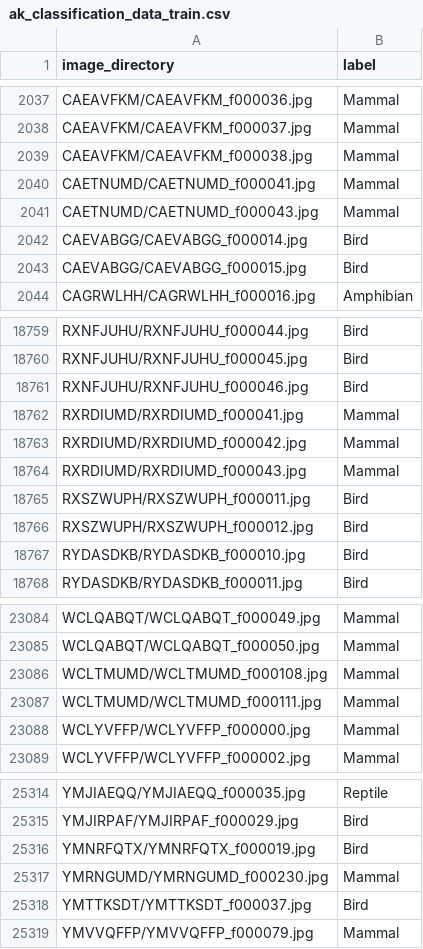
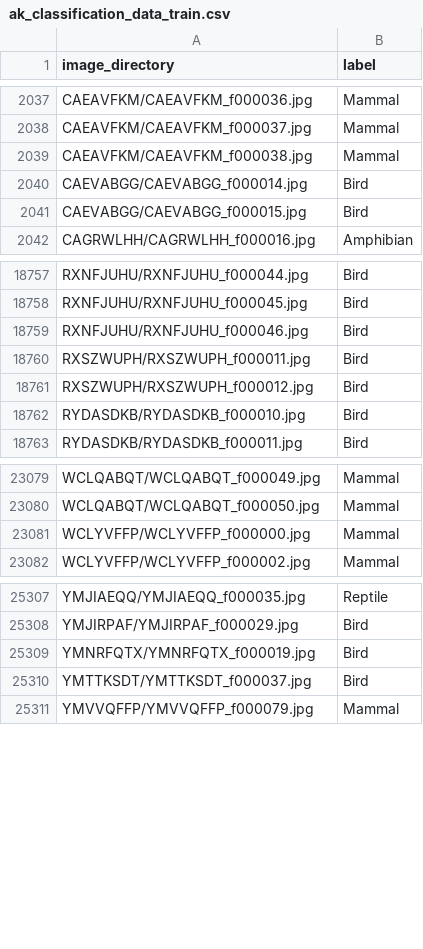
Before and after one commit to jonathanlin0/research_transfer, a CSV file: data_tools/ak_classification_data_train.csv, drawn as a sheet; only a part is shown, gaps mark what is left out.

Commit message:
working animal classification

```diff
--- a/data_tools/ak_classification_data_train.csv
+++ b/data_tools/ak_classification_data_train.csv
@@ -2039,4 +2039,2 @@ CAEAVFKM/CAEAVFKM_f000037.jpg,Mammal
 CAEAVFKM/CAEAVFKM_f000038.jpg,Mammal
-CAETNUMD/CAETNUMD_f000041.jpg,Mammal
-CAETNUMD/CAETNUMD_f000043.jpg,Mammal
 CAEVABGG/CAEVABGG_f000014.jpg,Bird
@@ -18761,5 +18759,2 @@ RXNFJUHU/RXNFJUHU_f000045.jpg,Bird
 RXNFJUHU/RXNFJUHU_f000046.jpg,Bird
-RXRDIUMD/RXRDIUMD_f000041.jpg,Mammal
-RXRDIUMD/RXRDIUMD_f000042.jpg,Mammal
-RXRDIUMD/RXRDIUMD_f000043.jpg,Mammal
 RXSZWUPH/RXSZWUPH_f000011.jpg,Bird
@@ -23085,4 +23080,2 @@ WCLQABQT/WCLQABQT_f000049.jpg,Mammal
 WCLQABQT/WCLQABQT_f000050.jpg,Mammal
-WCLTMUMD/WCLTMUMD_f000108.jpg,Mammal
-WCLTMUMD/WCLTMUMD_f000111.jpg,Mammal
 WCLYVFFP/WCLYVFFP_f000000.jpg,Mammal
@@ -25316,3 +25309,2 @@ YMJIRPAF/YMJIRPAF_f000029.jpg,Bird
 YMNRFQTX/YMNRFQTX_f000019.jpg,Bird
-YMRNGUMD/YMRNGUMD_f000230.jpg,Mammal
 YMTTKSDT/YMTTKSDT_f000037.jpg,Bird
```
Also changed, not shown: 56 other files.
